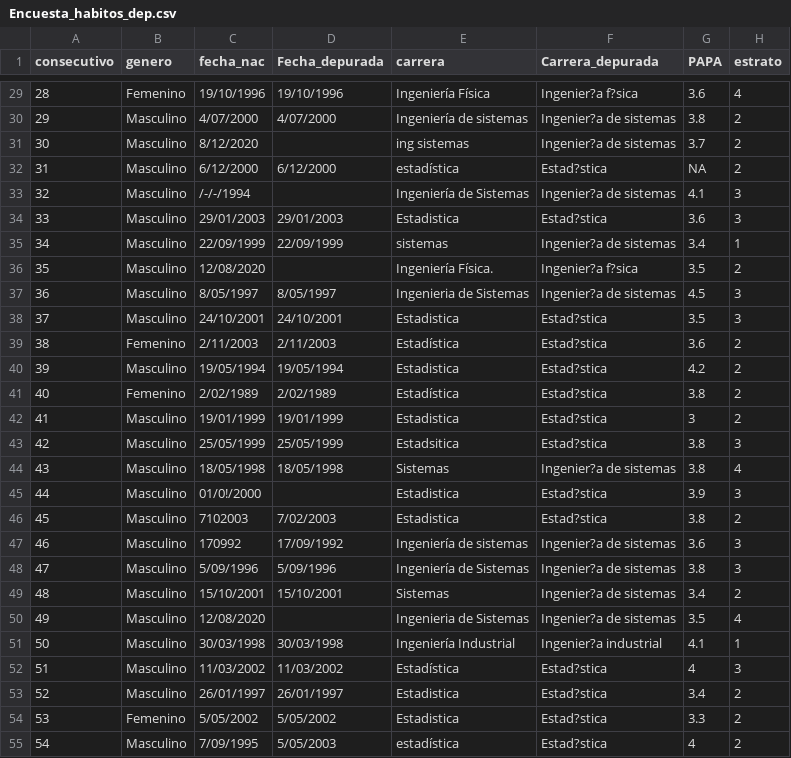
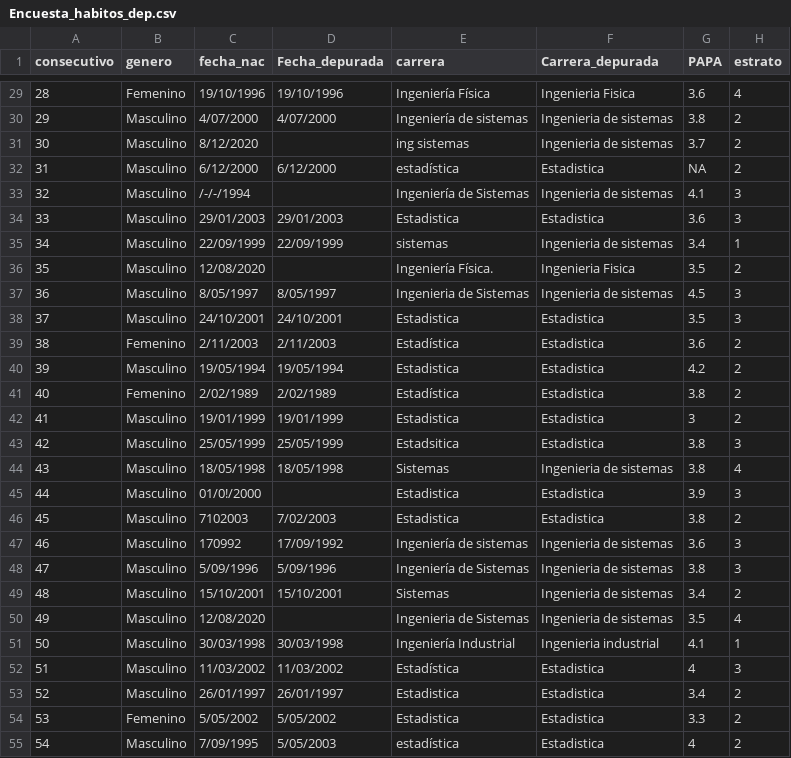
Before and after one commit to d3yn3r/Taller_grupal_EDAED, a CSV file: Trabajo Grupo/Encuesta_habitos_dep.csv, drawn as a sheet; only a part is shown, gaps mark what is left out; the diff covers the shown part only; the diff names each change by its address in the sheet, - before the commit and + after, or states it on an @@ line.

Commit message:
tildes corregidas
tildes corregidas en la base de datos, en la variable carreras depuradas

```diff
--- a/Trabajo Grupo/Encuesta_habitos_dep.csv
+++ b/Trabajo Grupo/Encuesta_habitos_dep.csv
-F29 (Carrera_depurada): Ingenier?a f?sica
+F29 (Carrera_depurada): Ingenieria Fisica
-F30:F31 (Carrera_depurada): Ingenier?a de sistemas
+F30:F31 (Carrera_depurada): Ingenieria de sistemas
-F32 (Carrera_depurada): Estad?stica
+F32 (Carrera_depurada): Estadistica
-F33 (Carrera_depurada): Ingenier?a de sistemas
+F33 (Carrera_depurada): Ingenieria de sistemas
-F34 (Carrera_depurada): Estad?stica
+F34 (Carrera_depurada): Estadistica
-F35 (Carrera_depurada): Ingenier?a de sistemas
+F35 (Carrera_depurada): Ingenieria de sistemas
-F36 (Carrera_depurada): Ingenier?a f?sica
+F36 (Carrera_depurada): Ingenieria Fisica
-F37 (Carrera_depurada): Ingenier?a de sistemas
+F37 (Carrera_depurada): Ingenieria de sistemas
-F38:F43 (Carrera_depurada): Estad?stica
+F38:F43 (Carrera_depurada): Estadistica
-F44 (Carrera_depurada): Ingenier?a de sistemas
+F44 (Carrera_depurada): Ingenieria de sistemas
-F45:F46 (Carrera_depurada): Estad?stica
+F45:F46 (Carrera_depurada): Estadistica
-F47:F50 (Carrera_depurada): Ingenier?a de sistemas
+F47:F50 (Carrera_depurada): Ingenieria de sistemas
-F51 (Carrera_depurada): Ingenier?a industrial
+F51 (Carrera_depurada): Ingenieria industrial
-F52:F55 (Carrera_depurada): Estad?stica
+F52:F55 (Carrera_depurada): Estadistica
```
Also changed, not shown: 105 edited cells elsewhere in this file, 1 other file.
